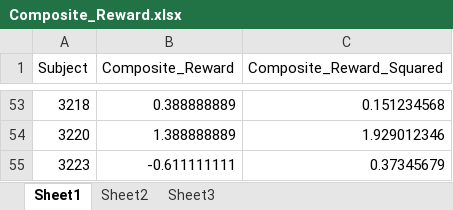
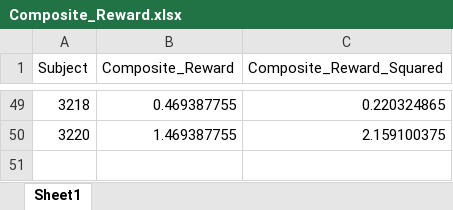
Before and after one commit to DVS-Lab/istart-mid, an Excel workbook: derivatives/covariates/Composite_Reward.xlsx, sheet Sheet1, drawn as a sheet; only a part is shown, gaps mark what is left out; values as stored, in another font and other column widths than the file's, no borders; removed rows and columns are numbered as before the commit, all else as after; the diff covers the shown part only; the diff names each change by its address in the sheet, - before the commit and + after, or states it on an @@ line.

Commit message:
Made covariates with exclusions?

```diff
--- a/derivatives/covariates/Composite_Reward.xlsx (sheet Sheet1)
+++ b/derivatives/covariates/Composite_Reward.xlsx (sheet Sheet1)
-sheet tab: Sheet2
-sheet tab: Sheet3
-B49 (Composite_Reward): 0.388888889
+B49 (Composite_Reward): 0.469387755
-C49 (Composite_Reward_Squared): 0.151234568
+C49 (Composite_Reward_Squared): 0.220324865
-B50 (Composite_Reward): 1.388888889
+B50 (Composite_Reward): 1.469387755
-C50 (Composite_Reward_Squared): 1.929012346
+C50 (Composite_Reward_Squared): 2.159100375
-row 55: 3223 | -0.611111111 | 0.37345679
```
Also changed, not shown: 2 added rows, 6 removed rows and 90 edited cells elsewhere in this sheet, 8 other files.
